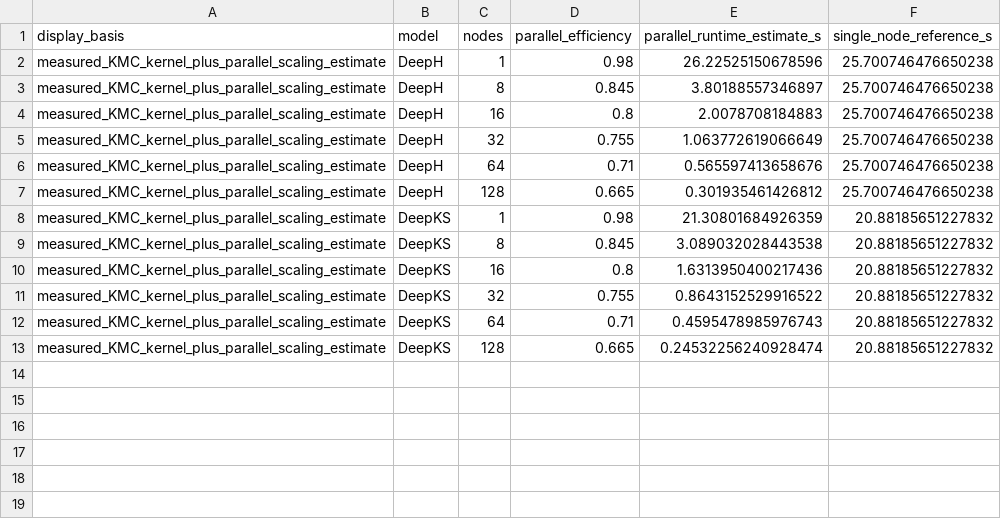
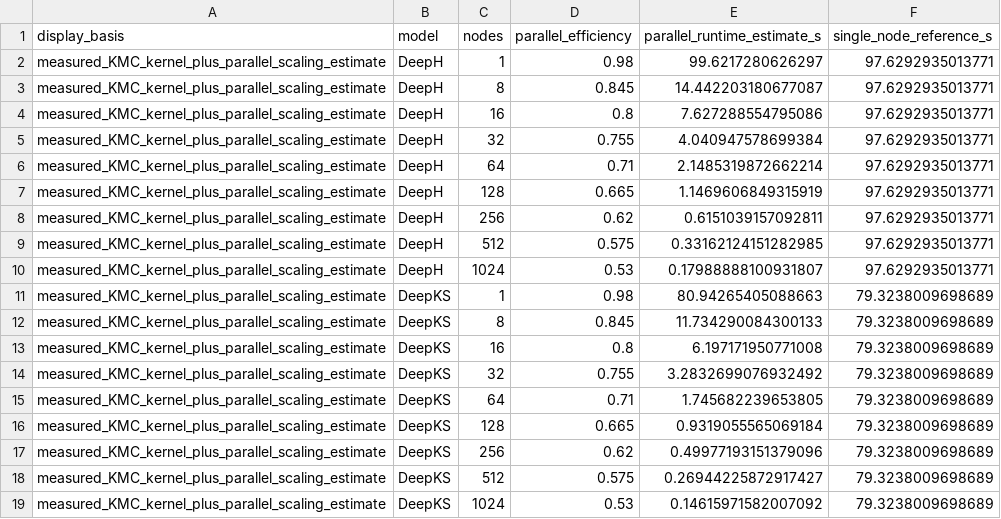
Before and after one commit to ZimingPAN/Atomworld-Twins, a CSV file: KMC test/outputs/tables/parallel_training_display.csv, drawn as a sheet.

```diff
--- a/KMC test/outputs/tables/parallel_training_display.csv
+++ b/KMC test/outputs/tables/parallel_training_display.csv
@@ -1,13 +1,19 @@
 display_basis,model,nodes,parallel_efficiency,parallel_runtime_estimate_s,single_node_reference_s
-measured_KMC_kernel_plus_parallel_scaling_estimate,DeepH,1,0.98,26.22525150678596,25.700746476650238
-measured_KMC_kernel_plus_parallel_scaling_estimate,DeepH,8,0.845,3.80188557346897,25.700746476650238
-measured_KMC_kernel_plus_parallel_scaling_estimate,DeepH,16,0.8,2.0078708184883,25.700746476650238
-measured_KMC_kernel_plus_parallel_scaling_estimate,DeepH,32,0.755,1.063772619066649,25.700746476650238
-measured_KMC_kernel_plus_parallel_scaling_estimate,DeepH,64,0.71,0.565597413658676,25.700746476650238
-measured_KMC_kernel_plus_parallel_scaling_estimate,DeepH,128,0.665,0.301935461426812,25.700746476650238
-measured_KMC_kernel_plus_parallel_scaling_estimate,DeepKS,1,0.98,21.30801684926359,20.88185651227832
-measured_KMC_kernel_plus_parallel_scaling_estimate,DeepKS,8,0.845,3.089032028443538,20.88185651227832
-measured_KMC_kernel_plus_parallel_scaling_estimate,DeepKS,16,0.8,1.6313950400217436,20.88185651227832
-measured_KMC_kernel_plus_parallel_scaling_estimate,DeepKS,32,0.755,0.8643152529916522,20.88185651227832
-measured_KMC_kernel_plus_parallel_scaling_estimate,DeepKS,64,0.71,0.4595478985976743,20.88185651227832
-measured_KMC_kernel_plus_parallel_scaling_estimate,DeepKS,128,0.665,0.24532256240928474,20.88185651227832
+measured_KMC_kernel_plus_parallel_scaling_estimate,DeepH,1,0.98,99.6217280626297,97.6292935013771
+measured_KMC_kernel_plus_parallel_scaling_estimate,DeepH,8,0.845,14.442203180677087,97.6292935013771
+measured_KMC_kernel_plus_parallel_scaling_estimate,DeepH,16,0.8,7.627288554795086,97.6292935013771
+measured_KMC_kernel_plus_parallel_scaling_estimate,DeepH,32,0.755,4.040947578699384,97.6292935013771
+measured_KMC_kernel_plus_parallel_scaling_estimate,DeepH,64,0.71,2.1485319872662214,97.6292935013771
+measured_KMC_kernel_plus_parallel_scaling_estimate,DeepH,128,0.665,1.1469606849315919,97.6292935013771
+measured_KMC_kernel_plus_parallel_scaling_estimate,DeepH,256,0.62,0.6151039157092811,97.6292935013771
+measured_KMC_kernel_plus_parallel_scaling_estimate,DeepH,512,0.575,0.33162124151282985,97.6292935013771
+measured_KMC_kernel_plus_parallel_scaling_estimate,DeepH,1024,0.53,0.17988888100931807,97.6292935013771
+measured_KMC_kernel_plus_parallel_scaling_estimate,DeepKS,1,0.98,80.94265405088663,79.3238009698689
+measured_KMC_kernel_plus_parallel_scaling_estimate,DeepKS,8,0.845,11.734290084300133,79.3238009698689
+measured_KMC_kernel_plus_parallel_scaling_estimate,DeepKS,16,0.8,6.197171950771008,79.3238009698689
+measured_KMC_kernel_plus_parallel_scaling_estimate,DeepKS,32,0.755,3.2832699076932492,79.3238009698689
+measured_KMC_kernel_plus_parallel_scaling_estimate,DeepKS,64,0.71,1.745682239653805,79.3238009698689
+measured_KMC_kernel_plus_parallel_scaling_estimate,DeepKS,128,0.665,0.9319055565069184,79.3238009698689
+measured_KMC_kernel_plus_parallel_scaling_estimate,DeepKS,256,0.62,0.49977193151379096,79.3238009698689
+measured_KMC_kernel_plus_parallel_scaling_estimate,DeepKS,512,0.575,0.26944225872917427,79.3238009698689
+measured_KMC_kernel_plus_parallel_scaling_estimate,DeepKS,1024,0.53,0.14615971582007092,79.3238009698689
```
Also changed, not shown: KMC test/outputs/datasets/cu_cluster_coordinates.csv, KMC test/outputs/tables/efficiency_comparison.csv, 24 other files.
